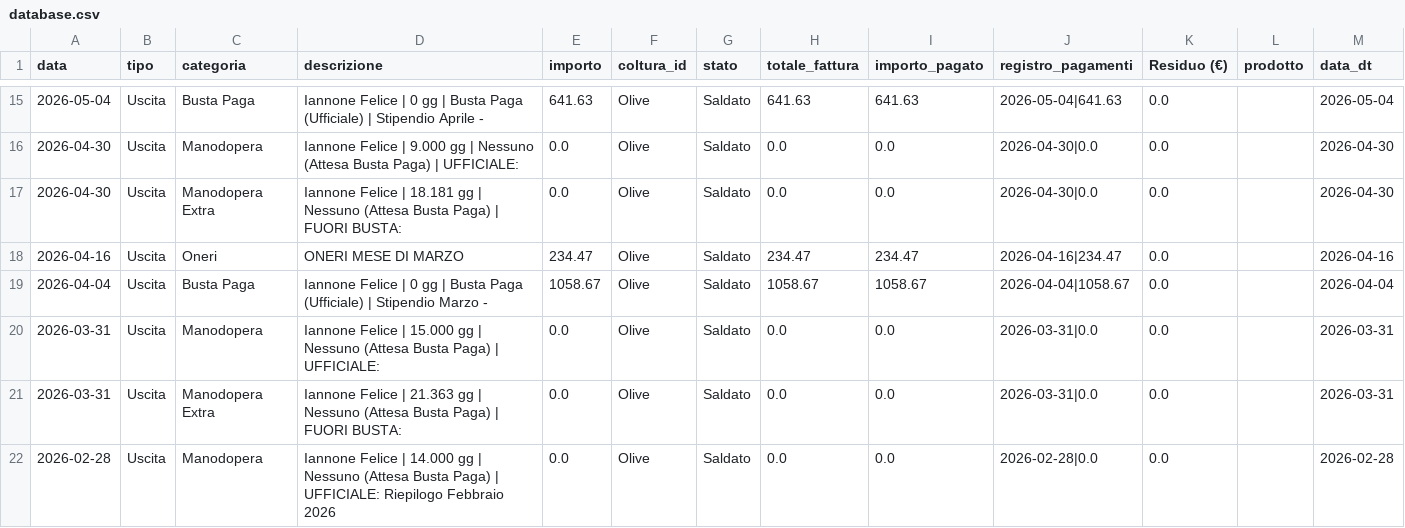
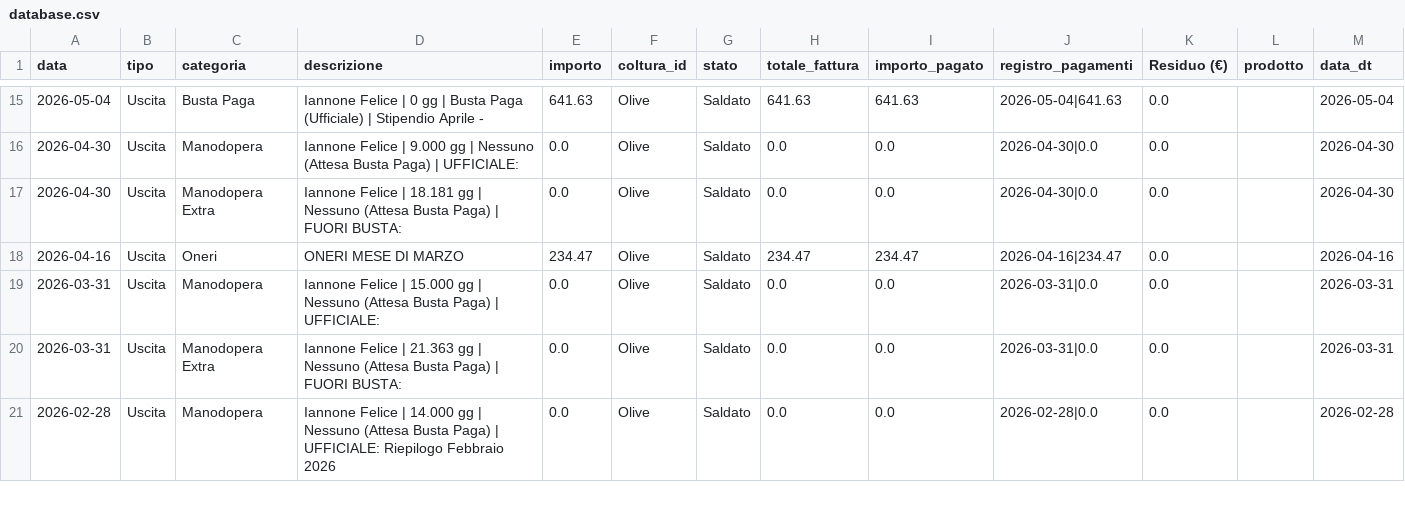
Before and after one commit to antonellomazzilli-bit/agri-finance, a CSV file: database.csv, drawn as a sheet; only a part is shown, gaps mark what is left out; the diff names each change by its address in the sheet, - before the commit and + after, or states it on an @@ line.

Commit message:
Eliminata registrazione: Iannone Felice | 0 gg | Busta Paga (Ufficiale) | Stipendio Marzo -

```diff
--- a/database.csv
+++ b/database.csv
-row 19: 2026-04-04 | Uscita | Busta Paga | Iannone Felice | 0 gg | Busta Paga (Ufficiale) | Stipendio Marzo - | 1058.67 | Olive | Saldato | 1058.67 | 1058.67 | 2026-04-04|1058.67 | 0.0 |  | 2026-04-04
```
